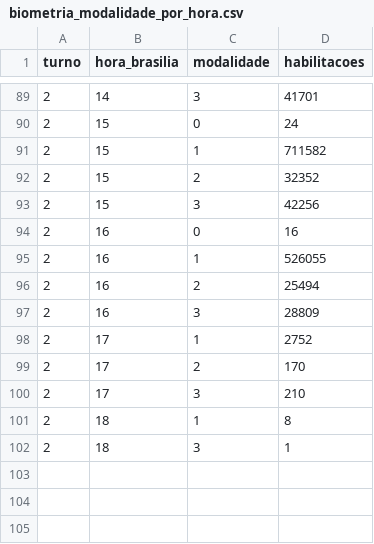
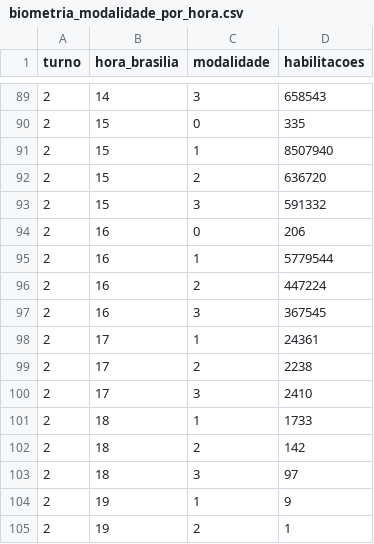
Before and after one commit to BigCorps/ObservatorioEleitoral, a CSV file: resultados/2026/biometria_modalidade_por_hora.csv, drawn as a sheet; only a part is shown, gaps mark what is left out; the diff covers the shown part only.

```diff
--- a/resultados/2026/biometria_modalidade_por_hora.csv
+++ b/resultados/2026/biometria_modalidade_por_hora.csv
@@ -89,14 +89,17 @@ turno,hora_brasilia,modalidade,habilitacoes
-2,14,3,41701
-2,15,0,24
-2,15,1,711582
-2,15,2,32352
-2,15,3,42256
-2,16,0,16
-2,16,1,526055
-2,16,2,25494
-2,16,3,28809
-2,17,1,2752
-2,17,2,170
-2,17,3,210
-2,18,1,8
-2,18,3,1
+2,14,3,658543
+2,15,0,335
+2,15,1,8507940
+2,15,2,636720
+2,15,3,591332
+2,16,0,206
+2,16,1,5779544
+2,16,2,447224
+2,16,3,367545
+2,17,1,24361
+2,17,2,2238
+2,17,3,2410
+2,18,1,1733
+2,18,2,142
+2,18,3,97
+2,19,1,9
+2,19,2,1
```
Also changed, not shown: 27 edited cells elsewhere in this file, resultados/2026/biometria_por_uf.csv, resultados/2026/rajadas_sensibilidade_habilitacoes.csv, 1 other file.
